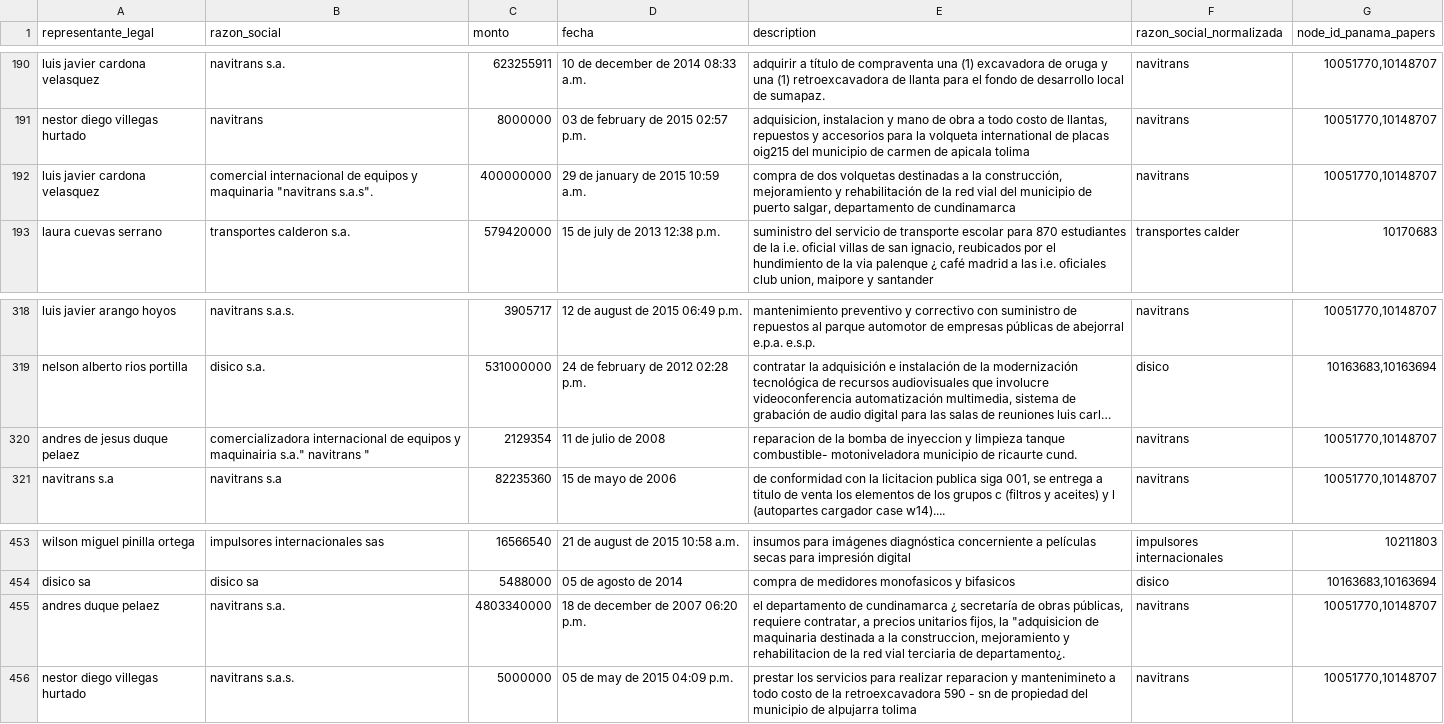
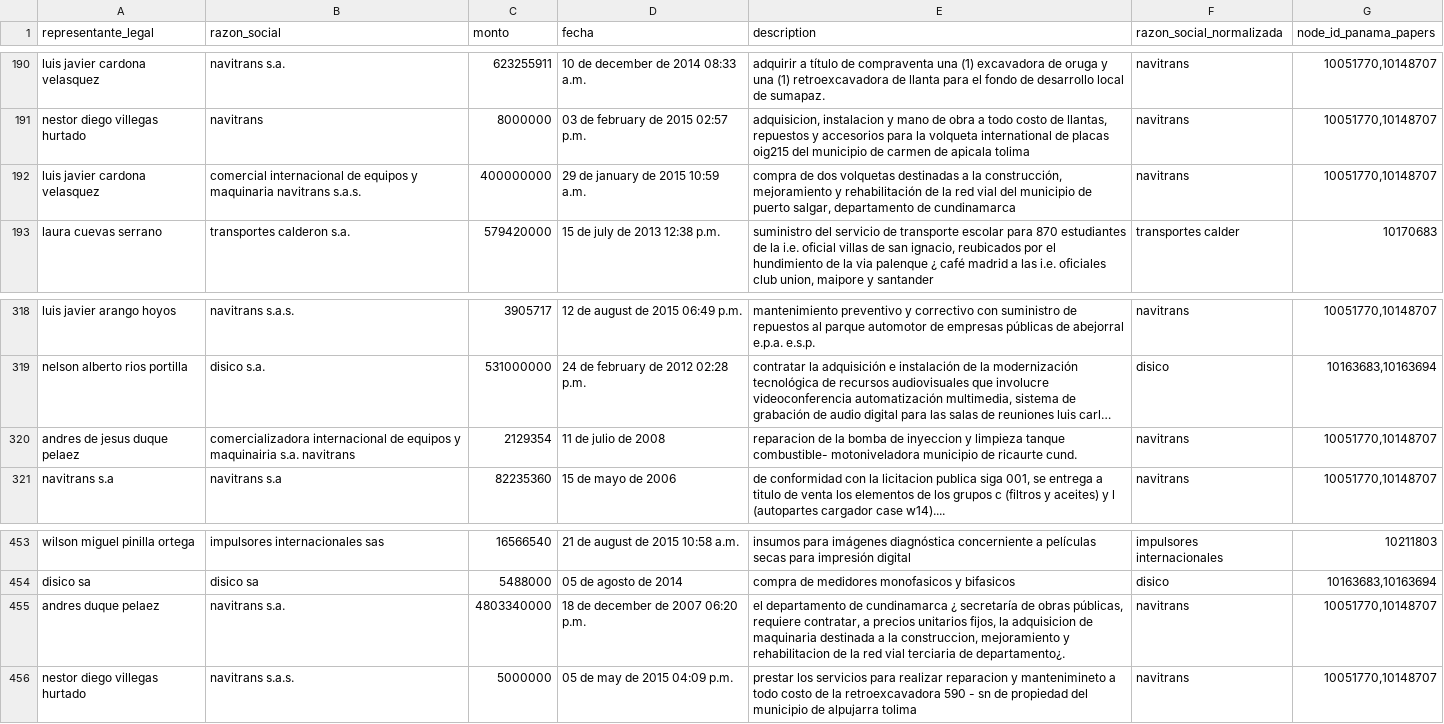
Before and after one commit to dav009/offshore-colombian-contracts, a TSV file: contratos_entries_panama_matched_companies_dataset_jan_2016.tsv, drawn as a sheet; only a part is shown, gaps mark what is left out; long unchanged cells end in …; the diff names each change by its address in the sheet, - before the commit and + after, or states it on an @@ line.

Commit message:
removing quotes for github sake

```diff
--- a/contratos_entries_panama_matched_companies_dataset_jan_2016.tsv
+++ b/contratos_entries_panama_matched_companies_dataset_jan_2016.tsv
-B192 (razon_social): …y maquinaria "navitrans s.a.s".
+B192 (razon_social): …y maquinaria navitrans s.a.s.
-B320 (razon_social): …y maquinairia s.a." navitrans "
+B320 (razon_social): …y maquinairia s.a. navitrans
-E455 (description): …fijos, la "adquisicion de maquinaria…
+E455 (description): …fijos, la adquisicion de maquinaria…
```
